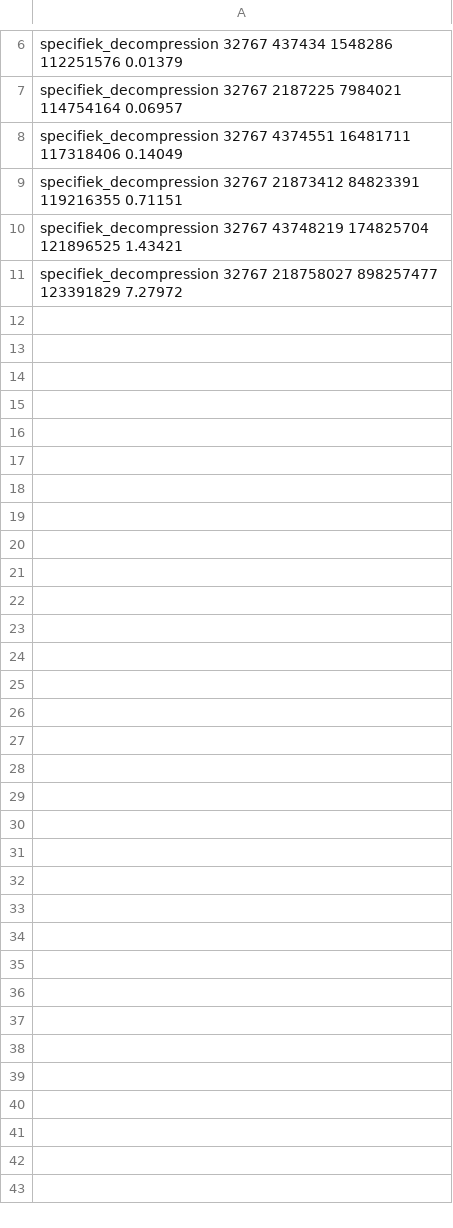
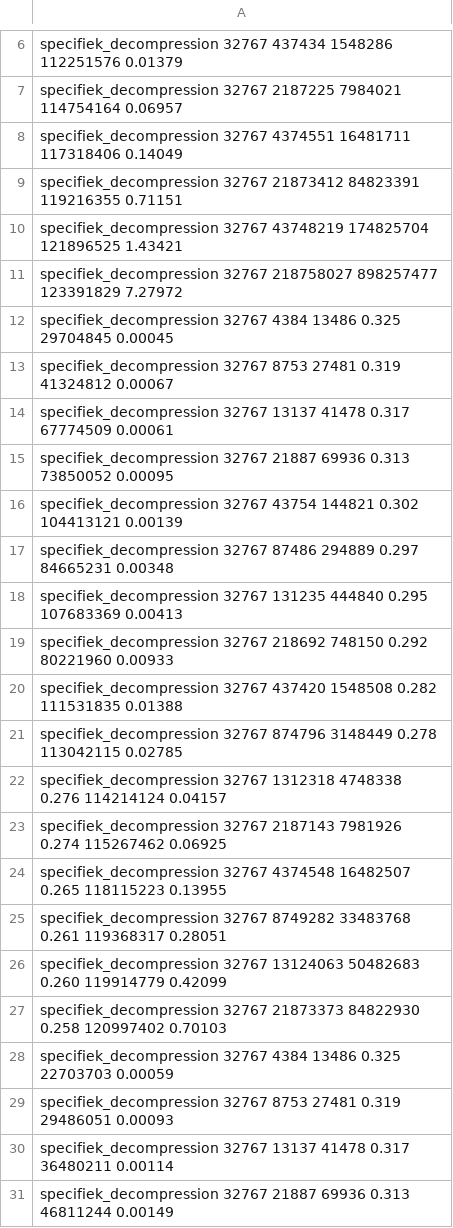
Before and after one commit to rien/Project-Datacompression, a CSV file: extra/testresults/randsum_specifiek_decompression.csv, drawn as a sheet; only a part is shown, gaps mark what is left out; the diff covers the shown part only.

```diff
--- a/extra/testresults/randsum_specifiek_decompression.csv
+++ b/extra/testresults/randsum_specifiek_decompression.csv
@@ -11 +11,21 @@ specifiek_decompression 32767 43748219 174825704 121896525 1.43421
 specifiek_decompression 32767 218758027 898257477 123391829 7.27972
+specifiek_decompression 32767 4384 13486 0.325 29704845 0.00045
+specifiek_decompression 32767 8753 27481 0.319 41324812 0.00067
+specifiek_decompression 32767 13137 41478 0.317 67774509 0.00061
+specifiek_decompression 32767 21887 69936 0.313 73850052 0.00095
+specifiek_decompression 32767 43754 144821 0.302 104413121 0.00139
+specifiek_decompression 32767 87486 294889 0.297 84665231 0.00348
+specifiek_decompression 32767 131235 444840 0.295 107683369 0.00413
+specifiek_decompression 32767 218692 748150 0.292 80221960 0.00933
+specifiek_decompression 32767 437420 1548508 0.282 111531835 0.01388
+specifiek_decompression 32767 874796 3148449 0.278 113042115 0.02785
+specifiek_decompression 32767 1312318 4748338 0.276 114214124 0.04157
+specifiek_decompression 32767 2187143 7981926 0.274 115267462 0.06925
+specifiek_decompression 32767 4374548 16482507 0.265 118115223 0.13955
+specifiek_decompression 32767 8749282 33483768 0.261 119368317 0.28051
+specifiek_decompression 32767 13124063 50482683 0.260 119914779 0.42099
+specifiek_decompression 32767 21873373 84822930 0.258 120997402 0.70103
+specifiek_decompression 32767 4384 13486 0.325 22703703 0.00059
+specifiek_decompression 32767 8753 27481 0.319 29486051 0.00093
+specifiek_decompression 32767 13137 41478 0.317 36480211 0.00114
+specifiek_decompression 32767 21887 69936 0.313 46811244 0.00149
```
Also changed, not shown: 16 added rows elsewhere in this file, extra/testresults/randsum_specifiek_compression.csv, extra/testresults/randsum_standaard_compression.csv, 9 other files.
